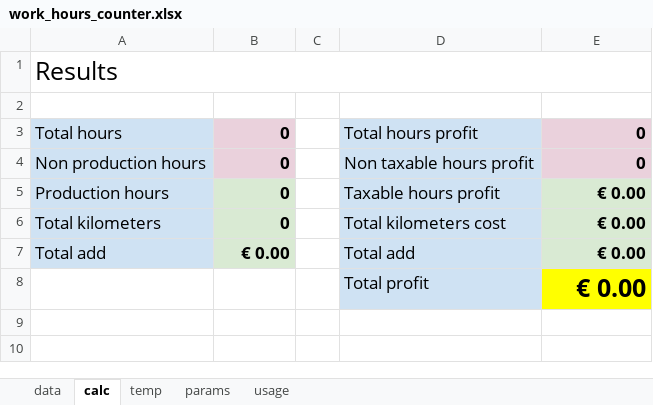
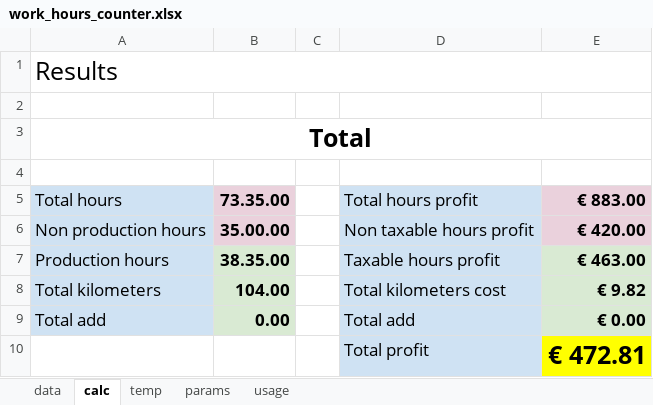
Before and after one commit to lparolari/work-hours-counter, an Excel workbook: work_hours_counter.xlsx, sheet calc, drawn as a sheet; values as stored, in another font and other column widths than the file's, no borders; addresses are those after the commit; the diff names each change by its address in the sheet, - before the commit and + after, or states it on an @@ line.

```diff
--- a/work_hours_counter.xlsx (sheet calc)
+++ b/work_hours_counter.xlsx (sheet calc)
+row 3: Total
+row 4: (empty)
-B5: 0
+B5: 73.35.00
-E5: 0
+E5: € 883.00
-B6: 0
+B6: 35.00.00
-E6: 0
+E6: € 420.00
-B7: 0
+B7: 38.35.00
-E7: € 0.00
+E7: € 463.00
-B8: 0
+B8: 104.00
-E8: € 0.00
+E8: € 9.82
-B9: € 0.00
+B9: 0.00
-E10: € 0.00
+E10: € 472.81
```
Also changed, not shown: sheet temp, sheet data, sheet params, sheet usage, formulas that keep their value.
